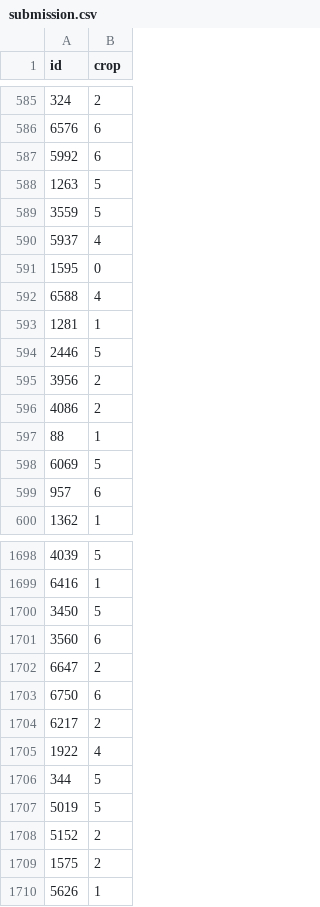
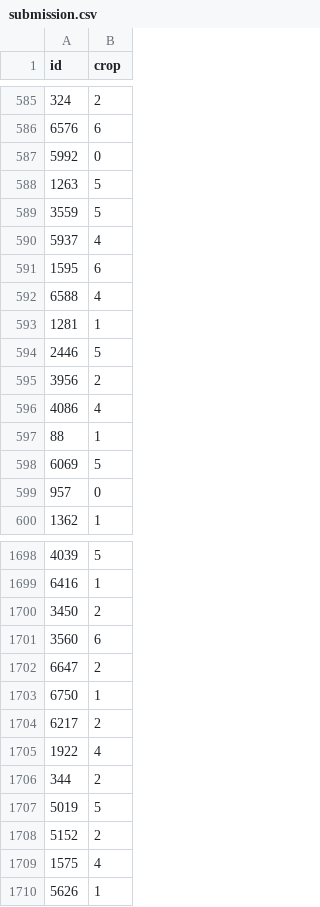
Before and after one commit to eivankin/ndvi, a CSV file: data/submission.csv, drawn as a sheet; only a part is shown, gaps mark what is left out; the diff covers the shown part only.

```diff
--- a/data/submission.csv
+++ b/data/submission.csv
@@ -586,3 +586,3 @@ id,crop
 6576,6
-5992,6
+5992,0
 1263,5
@@ -590,3 +590,3 @@ id,crop
 5937,4
-1595,0
+1595,6
 6588,4
@@ -595,6 +595,6 @@ id,crop
 3956,2
-4086,2
+4086,4
 88,1
 6069,5
-957,6
+957,0
 1362,1
@@ -1699,12 +1699,12 @@ id,crop
 6416,1
-3450,5
+3450,2
 3560,6
 6647,2
-6750,6
+6750,1
 6217,2
 1922,4
-344,5
+344,2
 5019,5
 5152,2
-1575,2
+1575,4
 5626,1
```
Also changed, not shown: 92 edited cells elsewhere in this file, 1 other file.
